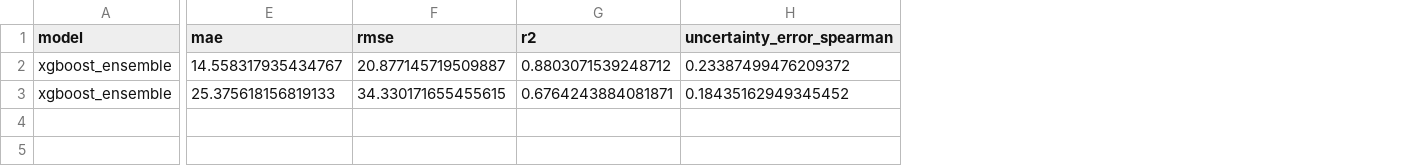
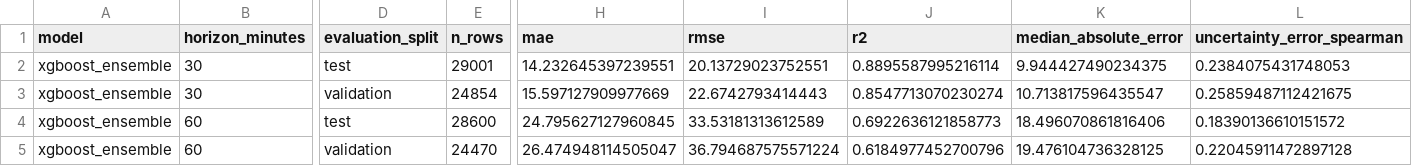
Before and after one commit to krishivs77/glucotrust, a CSV file: reports/xgb_ensemble_uncertainty_results.csv, drawn as a sheet; only a part is shown, gaps mark what is left out; addresses are those after the commit; rows hold the shown columns only; the diff names each change by its address in the sheet, - before the commit and + after, or states it on an @@ line.

```diff
--- a/reports/xgb_ensemble_uncertainty_results.csv
+++ b/reports/xgb_ensemble_uncertainty_results.csv
+column B (horizon_minutes), row 2: 30; row 4: 60
+column D (evaluation_split), row 2: test; row 4: test
+column E (n_rows), row 2: 29001; row 4: 28600
+column K (median_absolute_error), row 2: 9.944427490234375; row 4: 18.496070861816406
-H2 (mae): 14.558317935434767
+H2 (mae): 14.232645397239551
-I2 (rmse): 20.877145719509887
+I2 (rmse): 20.13729023752551
-J2 (r2): 0.8803071539248712
+J2 (r2): 0.8895587995216114
-L2 (uncertainty_error_spearman): 0.23387499476209372
+L2 (uncertainty_error_spearman): 0.2384075431748053
+row 3: xgboost_ensemble | 30 | validation | 24854 | 15.597127909977669 | 22.6742793414443 | 0.8547713070230274 | 10.713817596435547 | 0.25859487112421675
-H4 (mae): 25.375618156819133
+H4 (mae): 24.795627127960845
-I4 (rmse): 34.330171655455615
+I4 (rmse): 33.53181313612589
-J4 (r2): 0.6764243884081871
+J4 (r2): 0.6922636121858773
-L4 (uncertainty_error_spearman): 0.18435162949345452
+L4 (uncertainty_error_spearman): 0.18390136610151572
+row 5: xgboost_ensemble | 60 | validation | 24470 | 26.474948114505047 | 36.794687575571224 | 0.6184977452700796 | 19.476104736328125 | 0.22045911472897128
```
Also changed, not shown: reports/selective_prediction_results.csv, reports/xgb_ensemble_uncertainty_bin_summary.csv, 4 other files.
